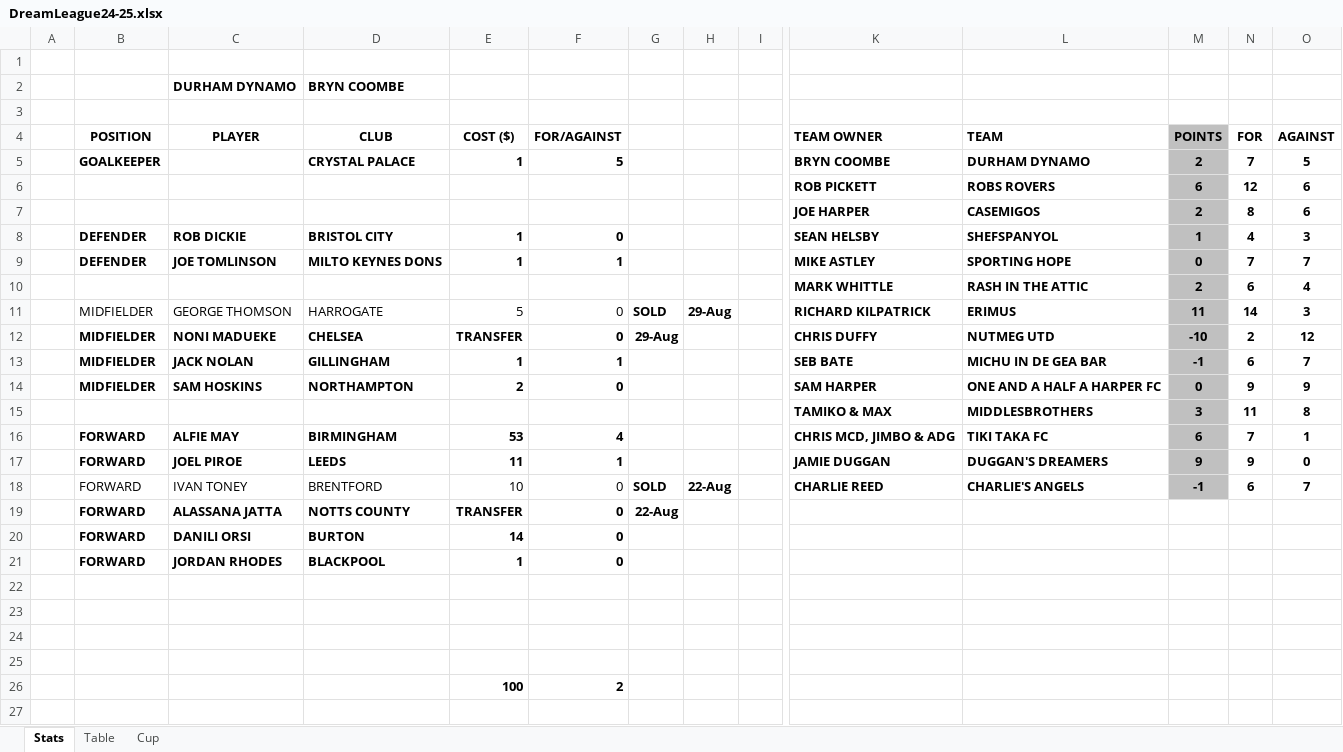
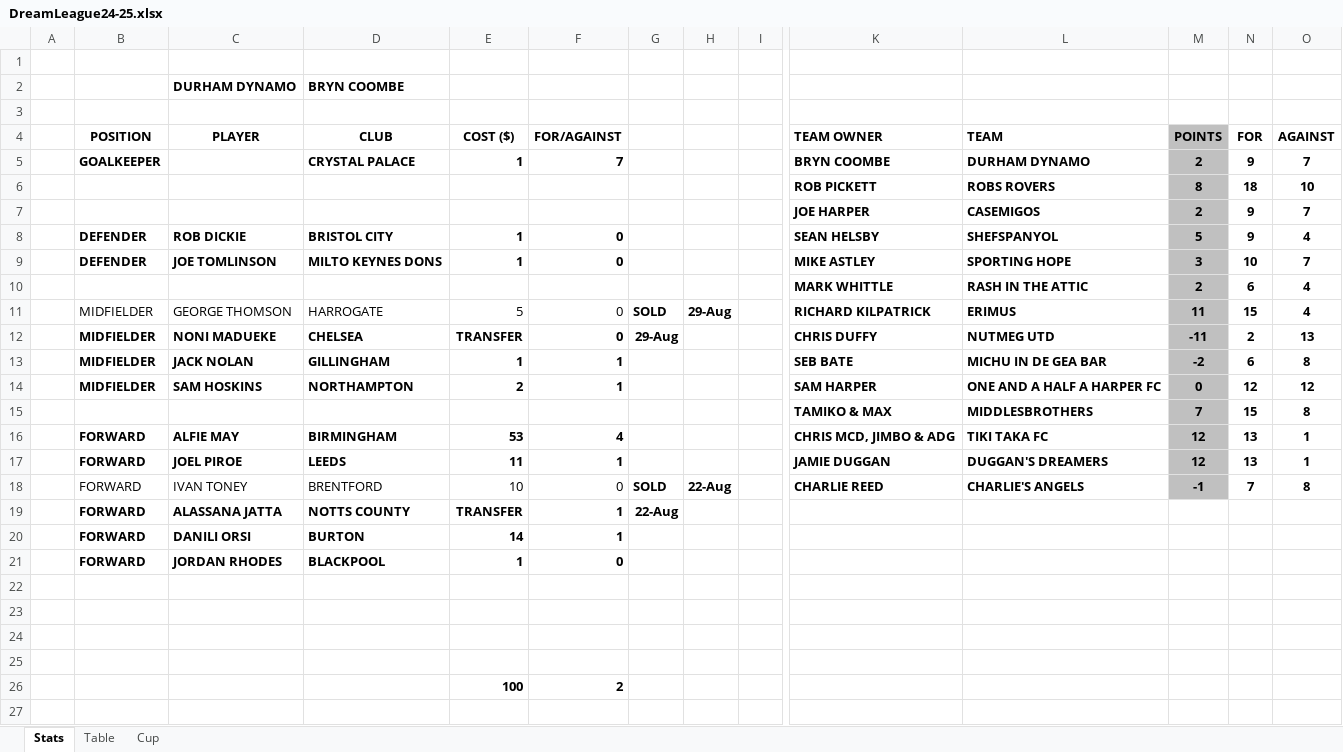
Before and after one commit to sgbstats/dreamleague, an Excel workbook: data/DreamLeague24-25.xlsx, sheet Stats, drawn as a sheet; only a part is shown, gaps mark what is left out; values as stored, in another font and other column widths than the file's, no borders; removed rows and columns are numbered as before the commit, all else as after; rows hold the shown columns only; the diff covers the shown part only; the diff names each change by its address in the sheet, - before the commit and + after, or states it on an @@ line.

```diff
--- a/data/DreamLeague24-25.xlsx (sheet Stats)
+++ b/data/DreamLeague24-25.xlsx (sheet Stats)
-F5 (FOR/AGAINST): 5
+F5 (FOR/AGAINST): 7
-N5 (FOR): 7
+N5 (FOR): 9
-O5 (AGAINST): 5
+O5 (AGAINST): 7
-row 6:  |  |  |  |  |  |  |  |  | ROB PICKETT | ROBS ROVERS | 6 | 12 | 6
+row 6:  |  |  |  |  |  |  |  |  | ROB PICKETT | ROBS ROVERS | 8 | 18 | 10
-N7 (FOR): 8
+N7 (FOR): 9
-O7 (AGAINST): 6
+O7 (AGAINST): 7
-M8 (POINTS): 1
+M8 (POINTS): 5
-N8 (FOR): 4
+N8 (FOR): 9
-O8 (AGAINST): 3
+O8 (AGAINST): 4
-F9 (FOR/AGAINST): 1
+F9 (FOR/AGAINST): 0
-M9 (POINTS): 0
+M9 (POINTS): 3
-N9 (FOR): 7
+N9 (FOR): 10
-N11 (FOR): 14
+N11 (FOR): 15
-O11 (AGAINST): 3
+O11 (AGAINST): 4
-M12 (POINTS): -10
+M12 (POINTS): -11
-O12 (AGAINST): 12
+O12 (AGAINST): 13
-M13 (POINTS): -1
+M13 (POINTS): -2
-O13 (AGAINST): 7
+O13 (AGAINST): 8
-F14 (FOR/AGAINST): 0
+F14 (FOR/AGAINST): 1
-N14 (FOR): 9
+N14 (FOR): 12
-O14 (AGAINST): 9
+O14 (AGAINST): 12
-M15 (POINTS): 3
+M15 (POINTS): 7
-N15 (FOR): 11
+N15 (FOR): 15
-M16 (POINTS): 6
+M16 (POINTS): 12
-N16 (FOR): 7
+N16 (FOR): 13
-M17 (POINTS): 9
+M17 (POINTS): 12
-N17 (FOR): 9
+N17 (FOR): 13
-O17 (AGAINST): 0
+O17 (AGAINST): 1
-N18 (FOR): 6
+N18 (FOR): 7
-O18 (AGAINST): 7
+O18 (AGAINST): 8
-F19:F20 (FOR/AGAINST): 0
+F19:F20 (FOR/AGAINST): 1
```
Also changed, not shown: 3 added rows, 3 removed rows, 66 edited cells and cell formats elsewhere in this sheet, sheet Table, data/DL24-25.xlsx, 1 other file.
